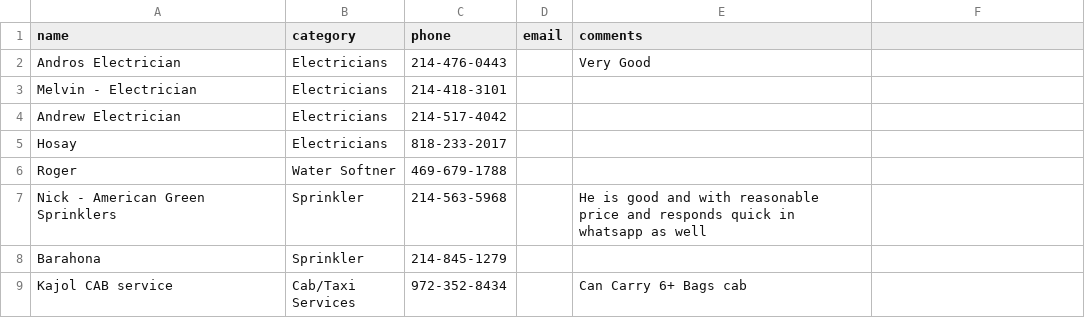
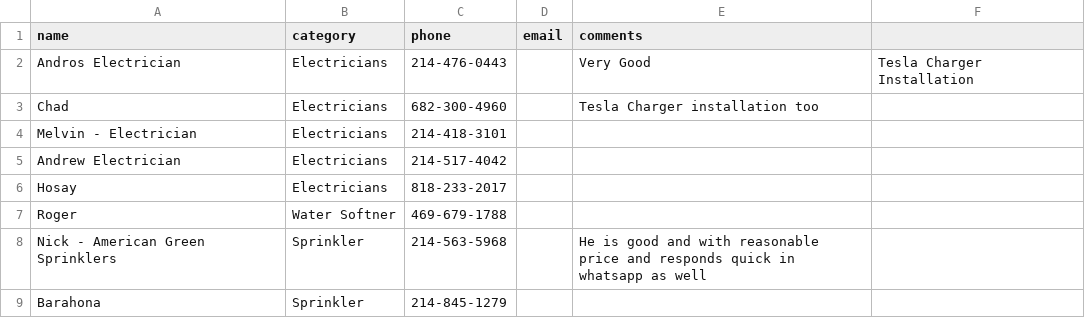
Before and after one commit to crepaka/fh-handymen, a CSV file: data.csv, drawn as a sheet; only a part is shown; the shorter side is filled out with more unchanged rows.

Commit message:
Update data.csv

```diff
--- a/data.csv
+++ b/data.csv
@@ -1,3 +1,4 @@
 name,category,phone,email,comments
-Andros Electrician,Electricians,214-476-0443,,Very Good
+Andros Electrician,Electricians,214-476-0443,,Very Good, Tesla Charger Installation
+Chad,Electricians,682-300-4960,,Tesla Charger installation too
 Melvin - Electrician,Electricians,214-418-3101,,
```
